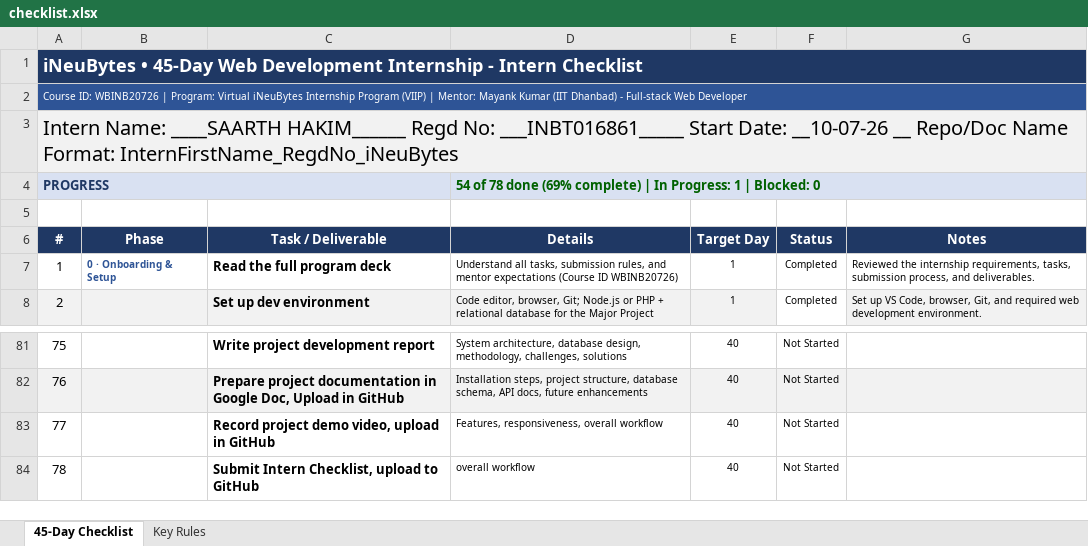
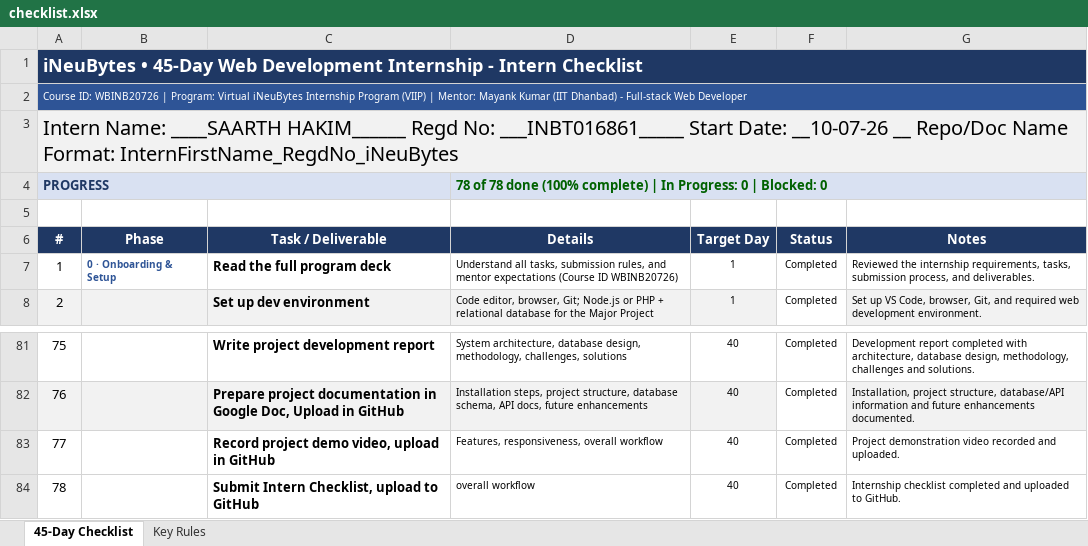
Before and after one commit to Srthhkm/Saarth_INBT016861_iNeuBytes, an Excel workbook: checklist.xlsx, sheet 45-Day Checklist, drawn as a sheet; only a part is shown, gaps mark what is left out; values as stored, in another font and other column widths than the file's, no borders; conditional formats not drawn; the diff covers the shown part only; the diff names each change by its address in the sheet, - before the commit and + after, or states it on an @@ line.

Commit message:
Add updated checklist and project demo

```diff
--- a/checklist.xlsx (sheet 45-Day Checklist)
+++ b/checklist.xlsx (sheet 45-Day Checklist)
-D4 (Details): 54 of 78 done (69% complete) | In Progress: 1 | Blocked:…
+D4 (Details): 78 of 78 done (100% complete) | In Progress: 0 | Blocked:…
-F81:F84 (Status): Not Started
+F81:F84 (Status): Completed
-G81 (Notes): (empty)
+G81 (Notes): Development report completed with architecture, database design, methodology, challenges and solutions.
-F82 fill: #F2F2F2
+F82 fill: none
-G82 (Notes): (empty)
+G82 (Notes): Installation, project structure, database/API information and future enhancements documented.
-G83 (Notes): (empty)
+G83 (Notes): Project demonstration video recorded and uploaded.
-G84 (Notes): (empty)
+G84 (Notes): Internship checklist completed and uploaded to GitHub.
```
Also changed, not shown: 40 edited cells and cell formats elsewhere in this sheet, 1 other file.
